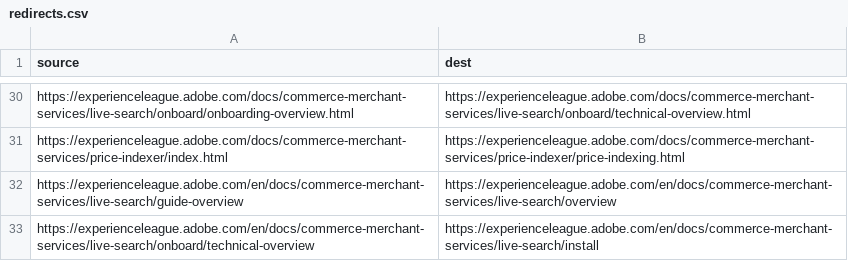
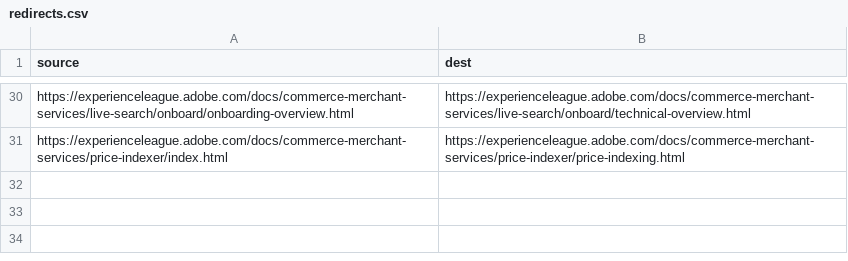
Before and after one commit to AdobeDocs/commerce-merchant-services.en, a CSV file: redirects.csv, drawn as a sheet; only a part is shown, gaps mark what is left out.

Commit message:
removing redirects

```diff
--- a/redirects.csv
+++ b/redirects.csv
@@ -31,3 +31 @@ https://experienceleague.adobe.com/docs/commerce-merchant-services/live-search/o
 https://experienceleague.adobe.com/docs/commerce-merchant-services/price-indexer/index.html,https://experienceleague.adobe.com/docs/commerce-merchant-services/price-indexer/price-indexing.html
-https://experienceleague.adobe.com/en/docs/commerce-merchant-services/live-search/guide-overview,https://experienceleague.adobe.com/en/docs/commerce-merchant-services/live-search/overview
-https://experienceleague.adobe.com/en/docs/commerce-merchant-services/live-search/onboard/technical-overview,https://experienceleague.adobe.com/en/docs/commerce-merchant-services/live-search/install
```
